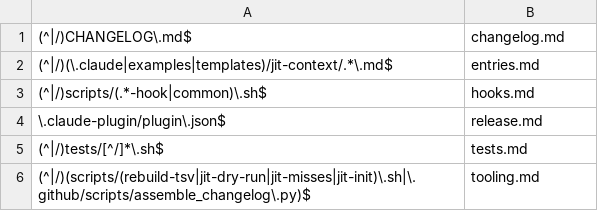
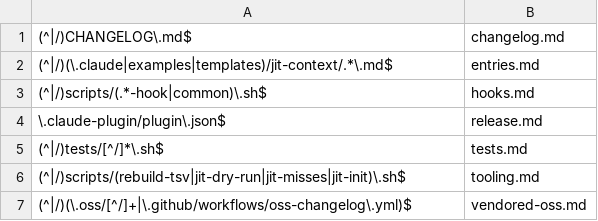
Before and after one commit to Digital-Process-Tools/claude-jit-context, a TSV file: .claude/jit-context/paths/00-manual/00-index.tsv, drawn as a sheet.

```diff
--- a/.claude/jit-context/paths/00-manual/00-index.tsv
+++ b/.claude/jit-context/paths/00-manual/00-index.tsv
@@ -5,2 +5,3 @@
 (^|/)tests/[^/]*\.sh$	tests.md
-(^|/)(scripts/(rebuild-tsv|jit-dry-run|jit-misses|jit-init)\.sh|\.github/scripts/assemble_changelog\.py)$	tooling.md
+(^|/)scripts/(rebuild-tsv|jit-dry-run|jit-misses|jit-init)\.sh$	tooling.md
+(^|/)(\.oss/[^/]+|\.github/workflows/oss-changelog\.yml)$	vendored-oss.md
```
Also changed, not shown: 22 other files.
